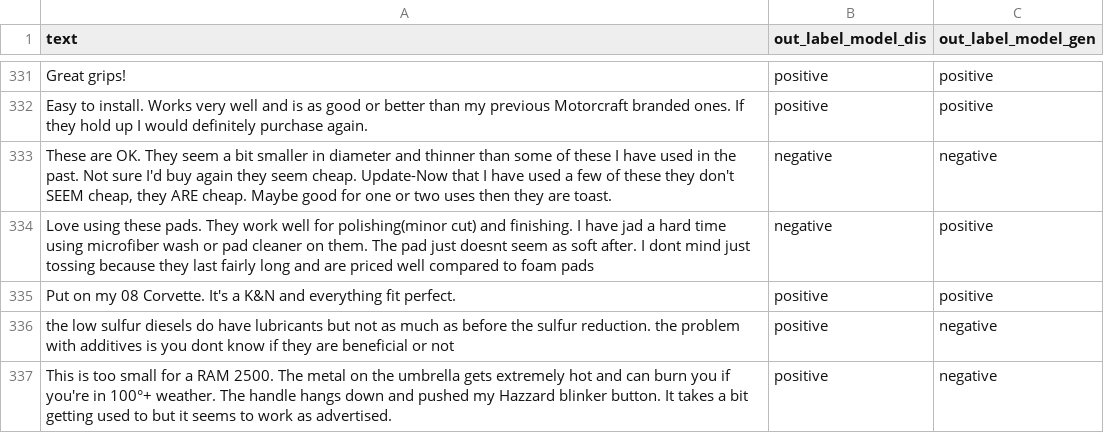
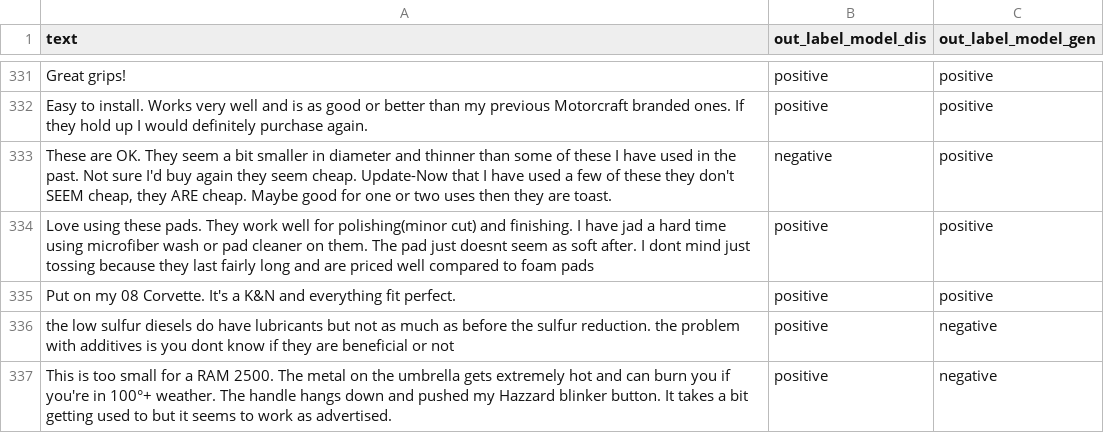
Before and after one commit to pat2echo/Sentiment-Analysis-of-Product-Review, a CSV file: model/2320824/Model_dis/text.csv, drawn as a sheet; only a part is shown, gaps mark what is left out; the diff covers the shown part only.

```diff
--- a/model/2320824/Model_dis/text.csv
+++ b/model/2320824/Model_dis/text.csv
@@ -332,4 +332,4 @@ Great grips!,positive,positive
 Easy to install.  Works very well and is as good or better than my previous Motorcraft branded ones.  If they hold up I would definitely purchase again.,positive,positive
-"These are OK.  They seem a bit smaller in diameter and thinner than some of these I have used in the past.  Not sure I'd buy again they seem cheap.  Update-Now that I have used a few of these they don't SEEM cheap, they ARE cheap.  Maybe good for one or two uses then they are toast.",negative,negative
-Love using these pads. They work well for polishing(minor cut) and finishing. I have jad a hard time using microfiber wash or pad cleaner on them. The pad just doesnt seem as soft after. I dont mind just tossing because they last fairly long and are priced well compared to foam pads,negative,positive
+"These are OK.  They seem a bit smaller in diameter and thinner than some of these I have used in the past.  Not sure I'd buy again they seem cheap.  Update-Now that I have used a few of these they don't SEEM cheap, they ARE cheap.  Maybe good for one or two uses then they are toast.",negative,positive
+Love using these pads. They work well for polishing(minor cut) and finishing. I have jad a hard time using microfiber wash or pad cleaner on them. The pad just doesnt seem as soft after. I dont mind just tossing because they last fairly long and are priced well compared to foam pads,positive,positive
 Put on my 08 Corvette. It's a K&N and everything fit perfect.,positive,positive
```
Also changed, not shown: 46 edited cells elsewhere in this file, 2 other files.
